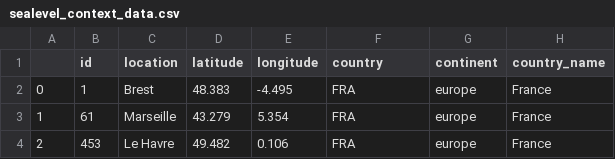
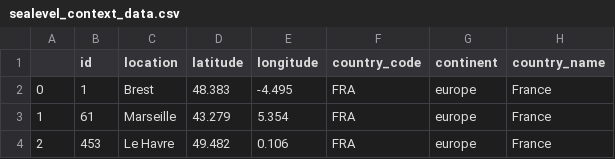
Before and after one commit to correctiv/sealevel-map, a CSV file: src/data/sealevel_context_data.csv, drawn as a sheet; only a part is shown; the diff names each change by its address in the sheet, - before the commit and + after, or states it on an @@ line.

Commit message:
fixed data description

```diff
--- a/src/data/sealevel_context_data.csv
+++ b/src/data/sealevel_context_data.csv
-F1: country
+F1: country_code
```
Also changed, not shown: 1 other file.
